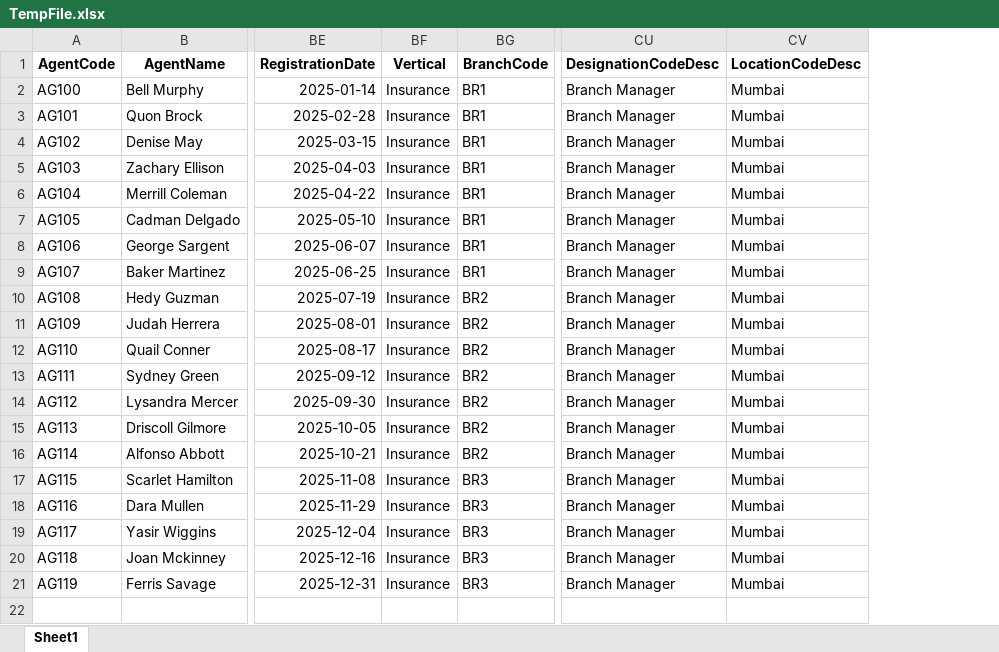
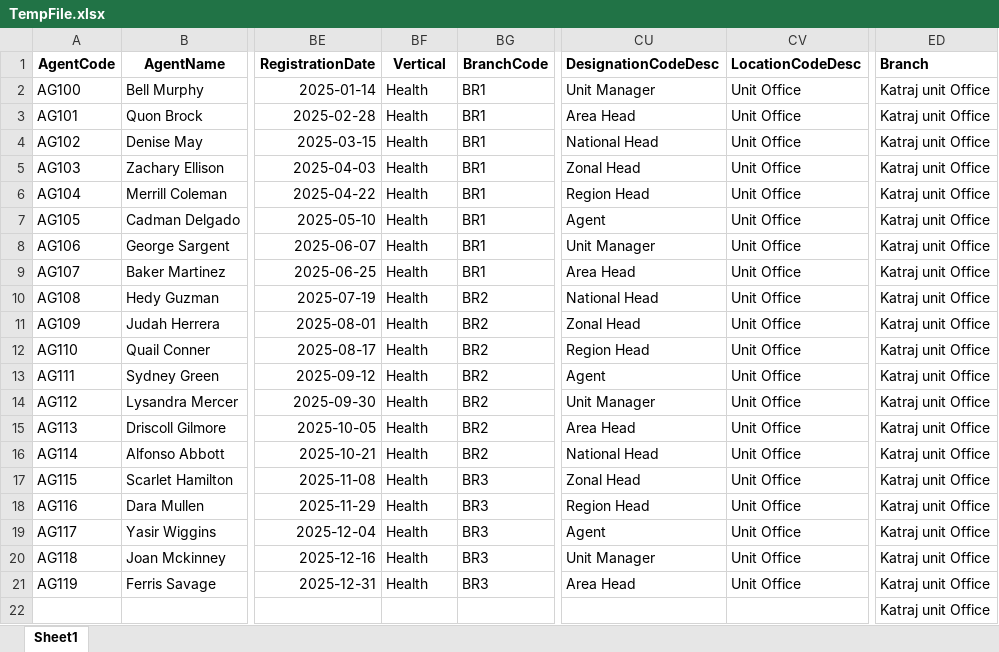
Before and after one commit to vishalkhedkar533/hms, an Excel workbook: Jobs/Tasks/FileProcess/TempFile.xlsx, sheet Sheet1, drawn as a sheet; only a part is shown, gaps mark what is left out; values as stored, in another font and other column widths than the file's, no borders; the diff names each change by its address in the sheet, - before the commit and + after, or states it on an @@ line.

Commit message:
updated excel

```diff
--- a/Jobs/Tasks/FileProcess/TempFile.xlsx (sheet Sheet1)
+++ b/Jobs/Tasks/FileProcess/TempFile.xlsx (sheet Sheet1)
+column ED (Branch), rows 2-22: all Katraj unit Office
-BF2:BF21 (Vertical): Insurance
+BF2:BF21 (Vertical): Health
-CU2 (DesignationCodeDesc): Branch Manager
+CU2 (DesignationCodeDesc): Unit Manager
-CV2:CV21 (LocationCodeDesc): Mumbai
+CV2:CV21 (LocationCodeDesc): Unit Office
-CU3 (DesignationCodeDesc): Branch Manager
+CU3 (DesignationCodeDesc): Area Head
-CU4 (DesignationCodeDesc): Branch Manager
+CU4 (DesignationCodeDesc): National Head
-CU5 (DesignationCodeDesc): Branch Manager
+CU5 (DesignationCodeDesc): Zonal Head
-CU6 (DesignationCodeDesc): Branch Manager
+CU6 (DesignationCodeDesc): Region Head
-CU7 (DesignationCodeDesc): Branch Manager
+CU7 (DesignationCodeDesc): Agent
-CU8 (DesignationCodeDesc): Branch Manager
+CU8 (DesignationCodeDesc): Unit Manager
-CU9 (DesignationCodeDesc): Branch Manager
+CU9 (DesignationCodeDesc): Area Head
-CU10 (DesignationCodeDesc): Branch Manager
+CU10 (DesignationCodeDesc): National Head
-CU11 (DesignationCodeDesc): Branch Manager
+CU11 (DesignationCodeDesc): Zonal Head
-CU12 (DesignationCodeDesc): Branch Manager
+CU12 (DesignationCodeDesc): Region Head
-CU13 (DesignationCodeDesc): Branch Manager
+CU13 (DesignationCodeDesc): Agent
-CU14 (DesignationCodeDesc): Branch Manager
+CU14 (DesignationCodeDesc): Unit Manager
-CU15 (DesignationCodeDesc): Branch Manager
+CU15 (DesignationCodeDesc): Area Head
-CU16 (DesignationCodeDesc): Branch Manager
+CU16 (DesignationCodeDesc): National Head
-CU17 (DesignationCodeDesc): Branch Manager
+CU17 (DesignationCodeDesc): Zonal Head
-CU18 (DesignationCodeDesc): Branch Manager
+CU18 (DesignationCodeDesc): Region Head
-CU19 (DesignationCodeDesc): Branch Manager
+CU19 (DesignationCodeDesc): Agent
-CU20 (DesignationCodeDesc): Branch Manager
+CU20 (DesignationCodeDesc): Unit Manager
-CU21 (DesignationCodeDesc): Branch Manager
+CU21 (DesignationCodeDesc): Area Head
```
